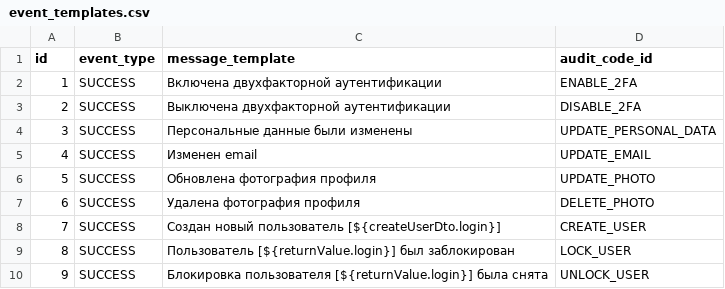
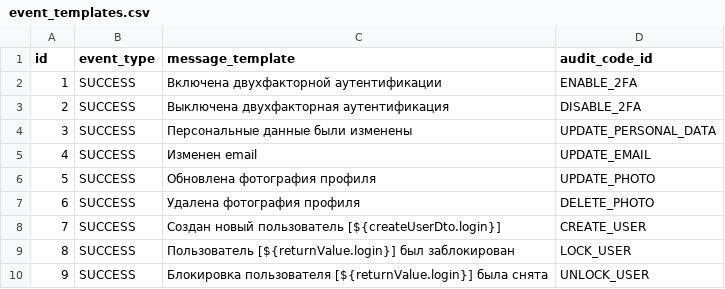
Before and after one commit to Stonnos/eca-service, a CSV file: eca-oauth/src/main/resources/audit/event_templates.csv, drawn as a sheet.

Commit message:
#ES-117 - fix event_templates.csv

```diff
--- a/eca-oauth/src/main/resources/audit/event_templates.csv
+++ b/eca-oauth/src/main/resources/audit/event_templates.csv
@@ -2,3 +2,3 @@ id;event_type;message_template;audit_code_id
 1;SUCCESS;Включена двухфакторной аутентификации;ENABLE_2FA
-2;SUCCESS;Выключена двухфакторной аутентификации;DISABLE_2FA
+2;SUCCESS;Выключена двухфакторная аутентификация;DISABLE_2FA
 3;SUCCESS;Персональные данные были изменены;UPDATE_PERSONAL_DATA
```
